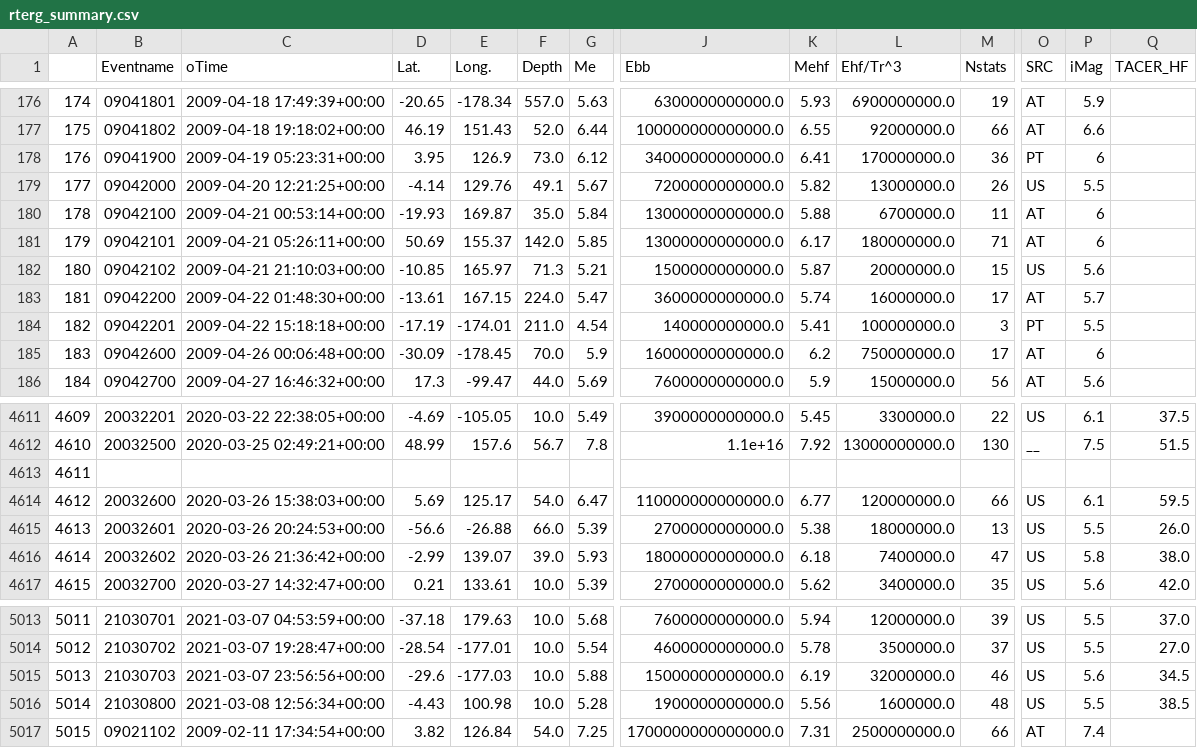
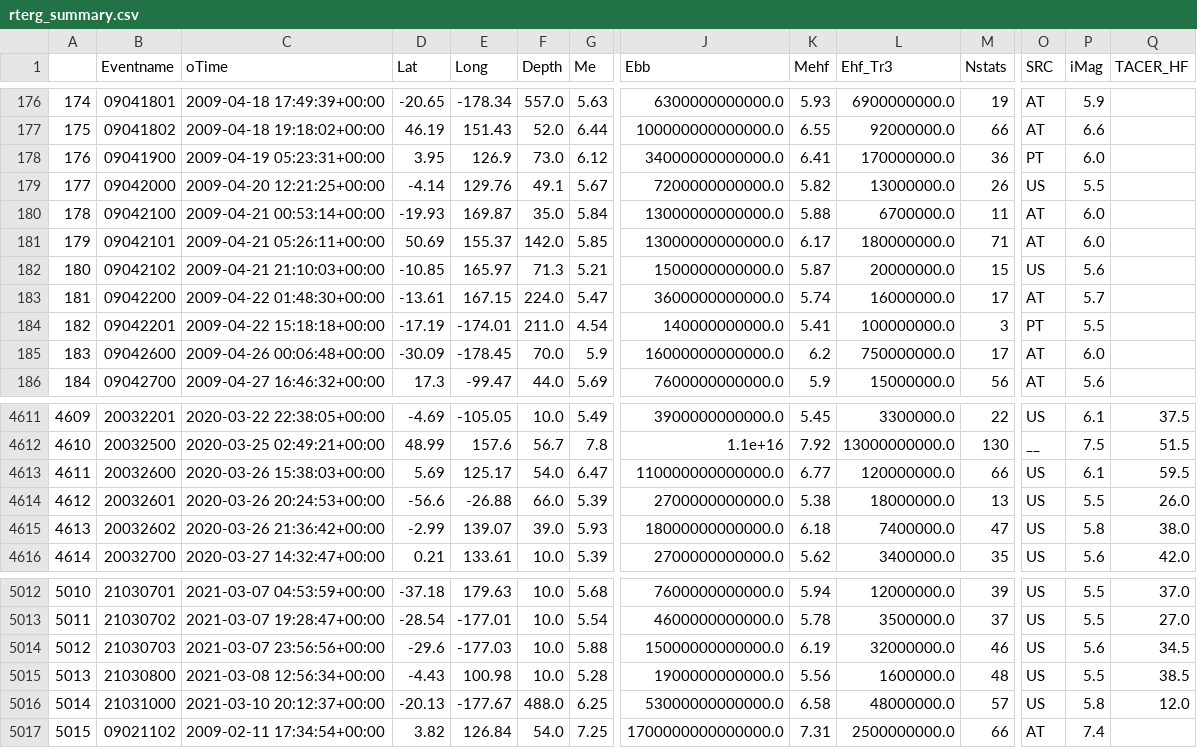
Before and after one commit to avnewman/rterg, a CSV file: web/quakeml_formatting/rterg_summary.csv, drawn as a sheet; only a part is shown, gaps mark what is left out; removed rows and columns are numbered as before the commit, all else as after; rows hold the shown columns only; the diff names each change by its address in the sheet, - before the commit and + after, or states it on an @@ line.

Commit message:
rerun with updated summary files

```diff
--- a/web/quakeml_formatting/rterg_summary.csv
+++ b/web/quakeml_formatting/rterg_summary.csv
-D1: Lat.
+D1: Lat
-E1: Long.
+E1: Long
-L1: Ehf/Tr^3
+L1: Ehf_Tr3
-P178 (iMag): 6
+P178 (iMag): 6.0
-P180:P181 (iMag): 6
+P180:P181 (iMag): 6.0
-P185 (iMag): 6
+P185 (iMag): 6.0
-row 4613: 4611
@@ column A renumbered between rows 4613 and 5015 @@
+row 5016: 5014 | 21031000 | 2021-03-10 20:12:37+00:00 | -20.13 | -177.67 | 488.0 | 6.25 | 53000000000000.0 | 6.58 | 48000000.0 | 57 | US | 5.8 | 12.0
```
Also changed, not shown: 1 other file.
